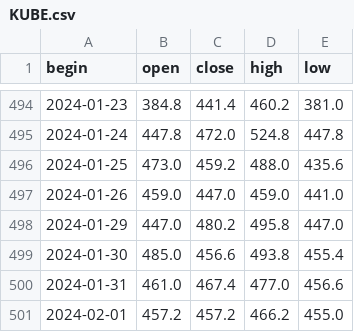
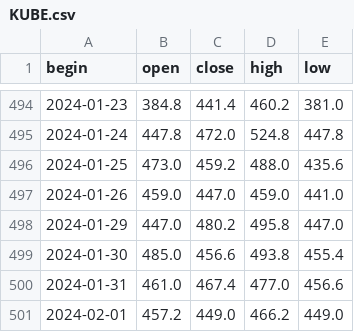
Before and after one commit to NikitaMulyar/predprof_olymp_24, a CSV file: csv_files/KUBE.csv, drawn as a sheet; only a part is shown, gaps mark what is left out.

```diff
--- a/csv_files/KUBE.csv
+++ b/csv_files/KUBE.csv
@@ -500,2 +500,2 @@ begin,open,close,high,low
 2024-01-31,461.0,467.4,477.0,456.6
-2024-02-01,457.2,457.2,466.2,455.0
+2024-02-01,457.2,449.0,466.2,449.0
```
Also changed, not shown: csv_files/AFLT.csv, csv_files/LKOH.csv, 6 other files.
